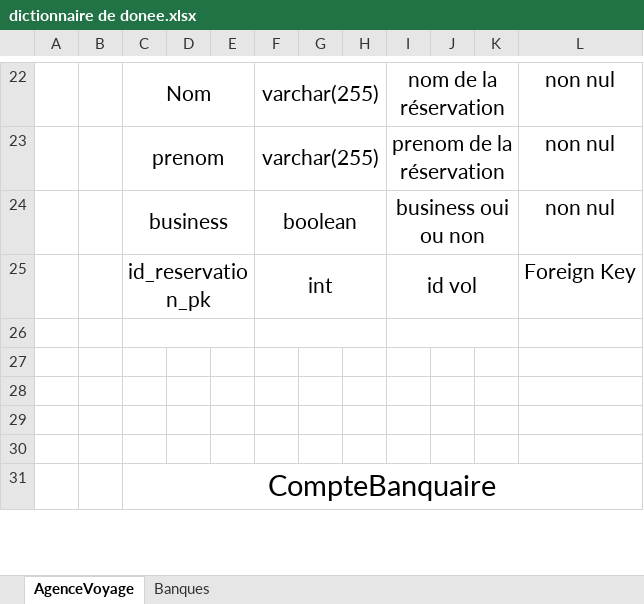
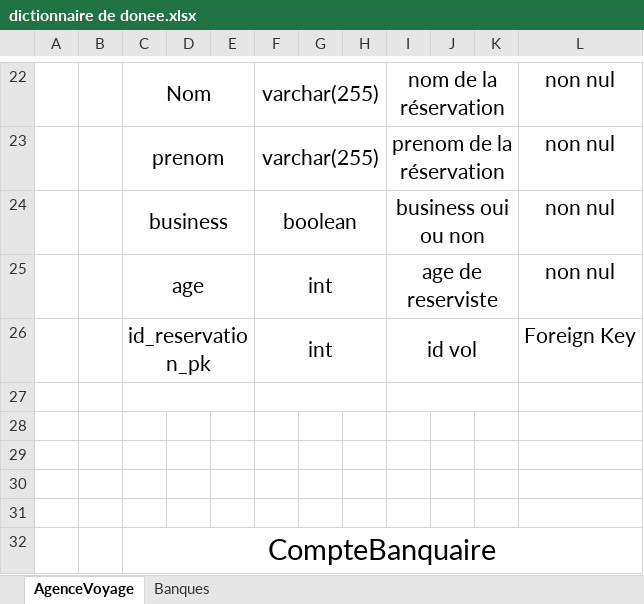
Before and after one commit to Caroline1609/jalon-base-de-donnee, an Excel workbook: dictionnaire de donee.xlsx, sheet AgenceVoyage, drawn as a sheet; only a part is shown, gaps mark what is left out; values as stored, in another font and other column widths than the file's, no borders; the diff names each change by its address in the sheet, - before the commit and + after, or states it on an @@ line.

```diff
--- a/dictionnaire de donee.xlsx (sheet AgenceVoyage)
+++ b/dictionnaire de donee.xlsx (sheet AgenceVoyage)
+row 25:  |  | age |  |  | int |  |  | age de reserviste |  |  | non nul
```
Also changed, not shown: 1 other file.
